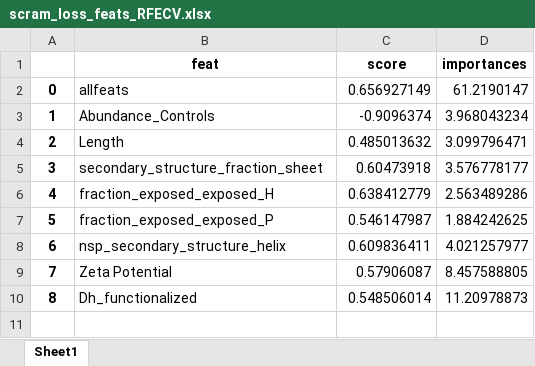
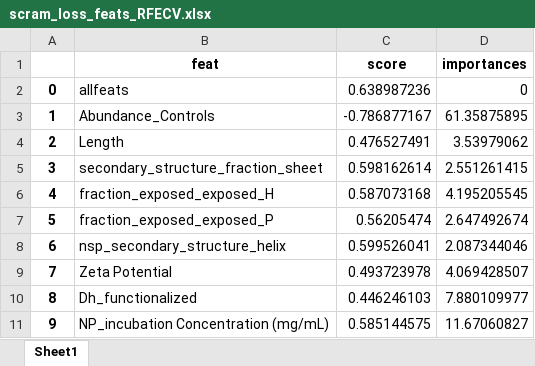
Before and after one commit to karst-poulsen/PC_ML_using_NSP, an Excel workbook: Output_data/scram_loss_feats_RFECV.xlsx, sheet Sheet1, drawn as a sheet; values as stored, in another font and other column widths than the file's, no borders; the diff names each change by its address in the sheet, - before the commit and + after, or states it on an @@ line.

Commit message:
reformatting and updates to external dataset

```diff
--- a/Output_data/scram_loss_feats_RFECV.xlsx (sheet Sheet1)
+++ b/Output_data/scram_loss_feats_RFECV.xlsx (sheet Sheet1)
-C2 (score): 0.656927149
+C2 (score): 0.638987236
-D2 (importances): 61.2190147
+D2 (importances): 0
-C3 (score): -0.9096374
+C3 (score): -0.786877167
-D3 (importances): 3.968043234
+D3 (importances): 61.35875895
-C4 (score): 0.485013632
+C4 (score): 0.476527491
-D4 (importances): 3.099796471
+D4 (importances): 3.53979062
-C5 (score): 0.60473918
+C5 (score): 0.598162614
-D5 (importances): 3.576778177
+D5 (importances): 2.551261415
-C6 (score): 0.638412779
+C6 (score): 0.587073168
-D6 (importances): 2.563489286
+D6 (importances): 4.195205545
-C7 (score): 0.546147987
+C7 (score): 0.56205474
-D7 (importances): 1.884242625
+D7 (importances): 2.647492674
-C8 (score): 0.609836411
+C8 (score): 0.599526041
-D8 (importances): 4.021257977
+D8 (importances): 2.087344046
-C9 (score): 0.57906087
+C9 (score): 0.493723978
-D9 (importances): 8.457588805
+D9 (importances): 4.069428507
-C10 (score): 0.548506014
+C10 (score): 0.446246103
-D10 (importances): 11.20978873
+D10 (importances): 7.880109977
+row 11: 9 | NP_incubation Concentration (mg/mL) | 0.585144575 | 11.67060827
```
Also changed, not shown: 2 other files.
